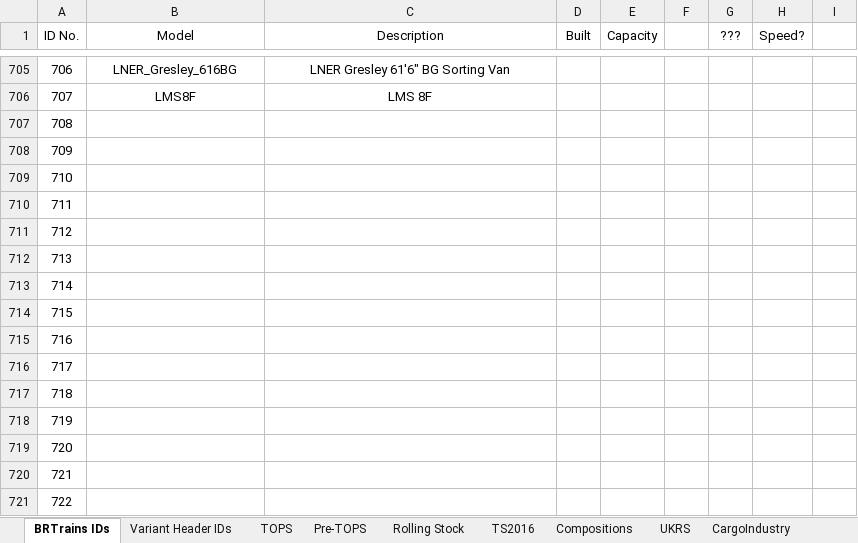
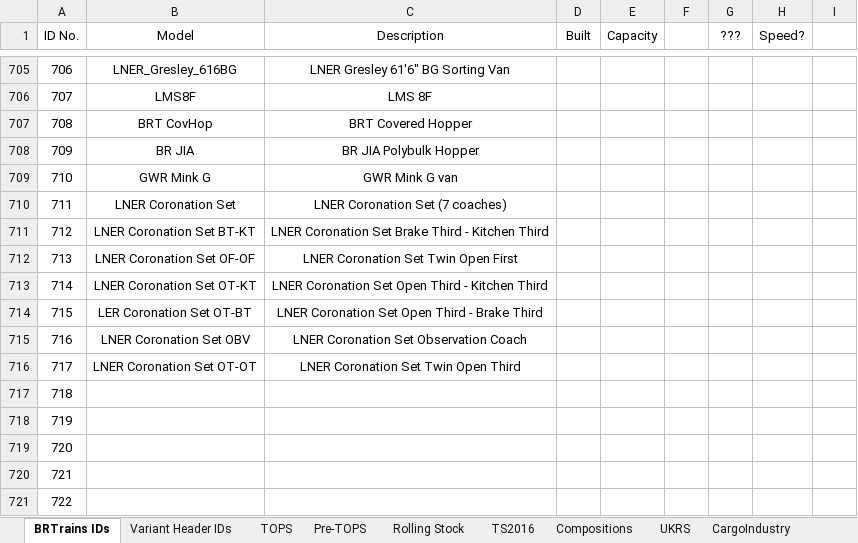
Before and after one commit to BRTrains/BRTrains2, an Excel workbook: docs/SpriteIDs.xlsx, sheet BRTrains IDs, drawn as a sheet; only a part is shown, gaps mark what is left out; values as stored, in another font and other column widths than the file's, no borders; the diff names each change by its address in the sheet, - before the commit and + after, or states it on an @@ line.

Commit message:
Added LNER Coronation train set, and Twin OF standalone coaches. Sprites currently overlapping.

```diff
--- a/docs/SpriteIDs.xlsx (sheet BRTrains IDs)
+++ b/docs/SpriteIDs.xlsx (sheet BRTrains IDs)
-B707 (Model): (empty)
+B707 (Model): BRT CovHop
-C707 (Description): (empty)
+C707 (Description): BRT Covered Hopper
-B708 (Model): (empty)
+B708 (Model): BR JIA
-C708 (Description): (empty)
+C708 (Description): BR JIA Polybulk Hopper
-B709 (Model): (empty)
+B709 (Model): GWR Mink G
-C709 (Description): (empty)
+C709 (Description): GWR Mink G van
-B710 (Model): (empty)
+B710 (Model): LNER Coronation Set
-C710 (Description): (empty)
+C710 (Description): LNER Coronation Set (7 coaches)
-B711 (Model): (empty)
+B711 (Model): LNER Coronation Set BT-KT
-C711 (Description): (empty)
+C711 (Description): LNER Coronation Set Brake Third - Kitchen Third
-B712 (Model): (empty)
+B712 (Model): LNER Coronation Set OF-OF
-C712 (Description): (empty)
+C712 (Description): LNER Coronation Set Twin Open First
-B713 (Model): (empty)
+B713 (Model): LNER Coronation Set OT-KT
-C713 (Description): (empty)
+C713 (Description): LNER Coronation Set Open Third - Kitchen Third
-B714 (Model): (empty)
+B714 (Model): LER Coronation Set OT-BT
-C714 (Description): (empty)
+C714 (Description): LNER Coronation Set Open Third - Brake Third
-B715 (Model): (empty)
+B715 (Model): LNER Coronation Set OBV
-C715 (Description): (empty)
+C715 (Description): LNER Coronation Set Observation Coach
-B716 (Model): (empty)
+B716 (Model): LNER Coronation Set OT-OT
-C716 (Description): (empty)
+C716 (Description): LNER Coronation Set Twin Open Third
```
Also changed, not shown: 6 other files.
